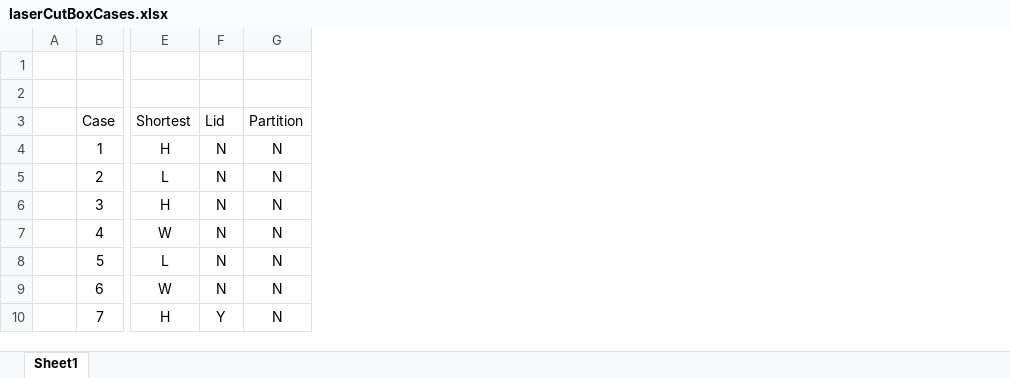
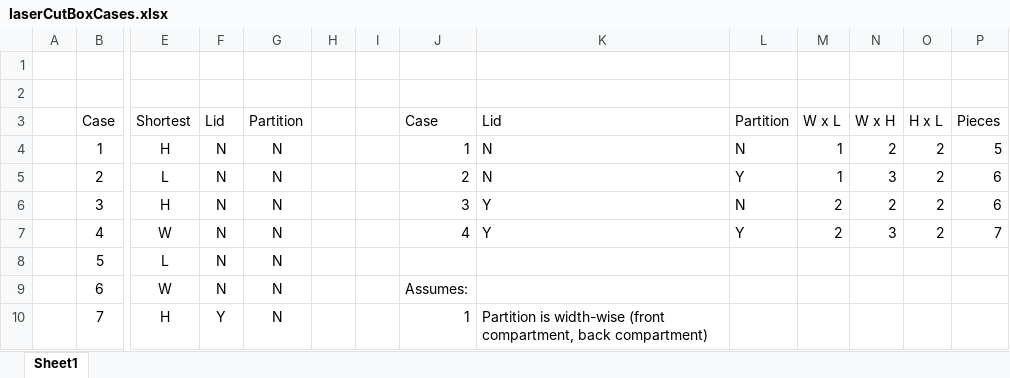
Before and after one commit to dbrisi/laser_cutting, an Excel workbook: laserCutBoxCases.xlsx, sheet Sheet1, drawn as a sheet; only a part is shown, gaps mark what is left out; values as stored, in another font and other column widths than the file's, no borders; charts and pictures and table styles not drawn; the diff names each change by its address in the sheet, - before the commit and + after, or states it on an @@ line.

Commit message:
update laserCutBox & add spirals.py
1. added spirals.py program to the repo
2. modified laserCutBox.py to include smaller functions
3. added functions for user text (top, front)

```diff
--- a/laserCutBoxCases.xlsx (sheet Sheet1)
+++ b/laserCutBoxCases.xlsx (sheet Sheet1)
+column H, empty
+column I, empty
+column J, rows 3-10: Case | 1 | 2 | 3 | 4 |  | Assumes: | 1
+column K, rows 3-10: Lid | N | N | Y | Y |  |  | Partition is width-wise (front compartment, back compartment)
+column L, rows 3-7: Partition | N | Y | N | Y
+column M, rows 3-7: W x L | 1 | 1 | 2 | 2
+column N, rows 3-7: W x H | 2 | 3 | 2 | 3
+column O, rows 3-7: H x L | 2 | 2 | 2 | 2
+column P, rows 3-7: Pieces | 5 | 6 | 6 | 7
```
Also changed, not shown: charts or pictures, 5 other files.
